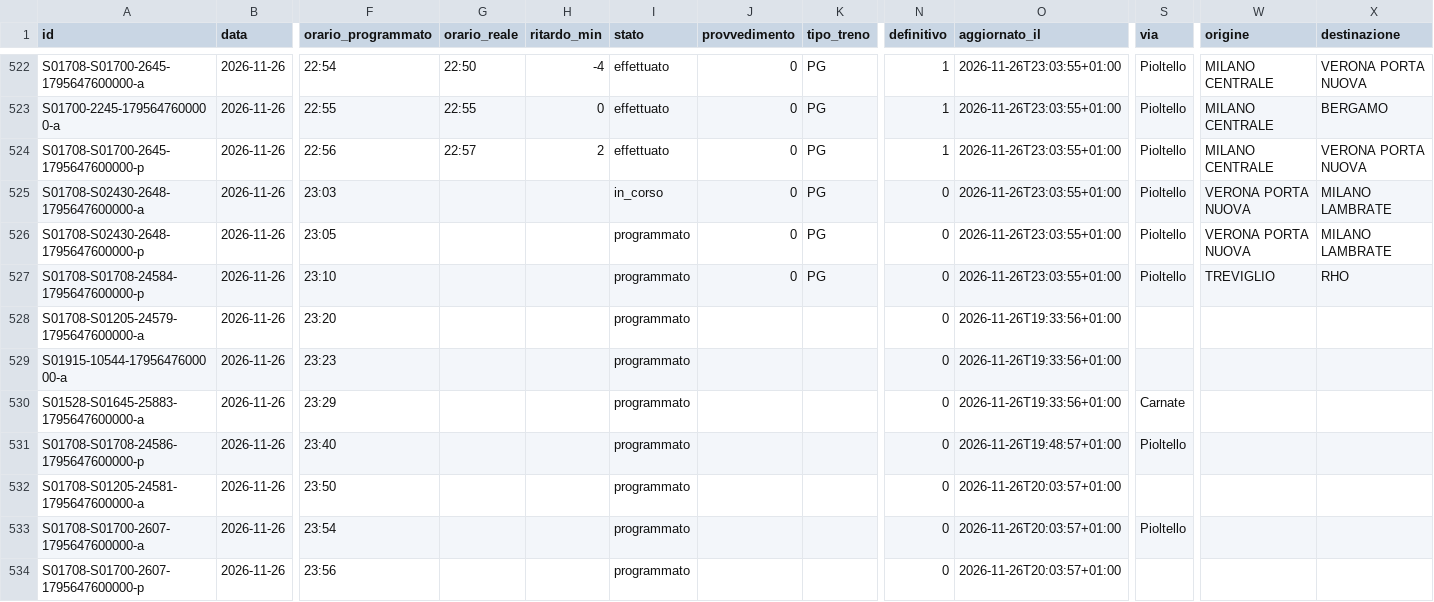
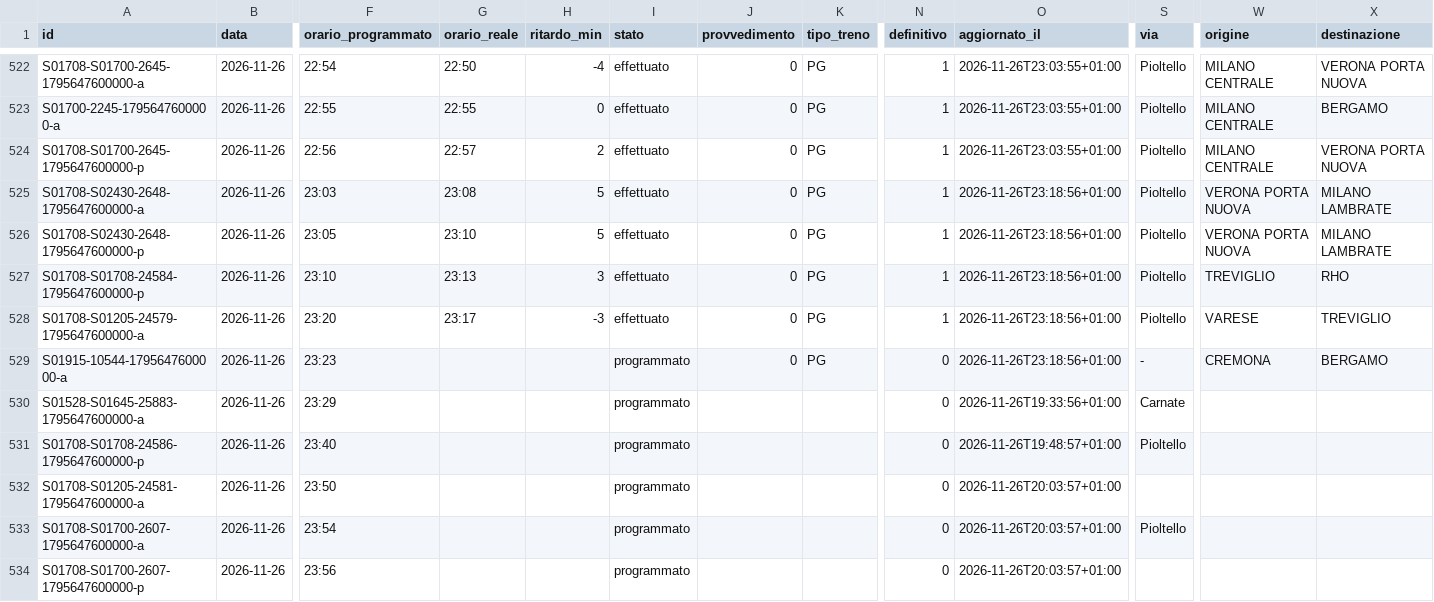
Before and after one commit to lucabonzanni/monitor-treni-bergamo, a CSV file: docs/dati/corse/2026-11-26.csv, drawn as a sheet; only a part is shown, gaps mark what is left out; the diff names each change by its address in the sheet, - before the commit and + after, or states it on an @@ line.

```diff
--- a/docs/dati/corse/2026-11-26.csv
+++ b/docs/dati/corse/2026-11-26.csv
-G525 (orario_reale): (empty)
+G525 (orario_reale): 23:08
-H525:H526 (ritardo_min): (empty)
+H525:H526 (ritardo_min): 5
-I525 (stato): in_corso
+I525 (stato): effettuato
-N525:N528 (definitivo): 0
+N525:N528 (definitivo): 1
-O525:O527 (aggiornato_il): 2026-11-26T23:03:55+01:00
+O525:O527 (aggiornato_il): 2026-11-26T23:18:56+01:00
-G526 (orario_reale): (empty)
+G526 (orario_reale): 23:10
-I526:I528 (stato): programmato
+I526:I528 (stato): effettuato
-G527 (orario_reale): (empty)
+G527 (orario_reale): 23:13
-H527 (ritardo_min): (empty)
+H527 (ritardo_min): 3
-G528 (orario_reale): (empty)
+G528 (orario_reale): 23:17
-H528 (ritardo_min): (empty)
+H528 (ritardo_min): -3
-J528:J529 (provvedimento): (empty)
+J528:J529 (provvedimento): 0
-K528:K529 (tipo_treno): (empty)
+K528:K529 (tipo_treno): PG
-O528:O529 (aggiornato_il): 2026-11-26T19:33:56+01:00
+O528:O529 (aggiornato_il): 2026-11-26T23:18:56+01:00
-S528 (via): (empty)
+S528 (via): Pioltello
-W528 (origine): (empty)
+W528 (origine): VARESE
-X528 (destinazione): (empty)
+X528 (destinazione): TREVIGLIO
-S529 (via): (empty)
+S529 (via): -
-W529 (origine): (empty)
+W529 (origine): CREMONA
-X529 (destinazione): (empty)
+X529 (destinazione): BERGAMO
```
Also changed, not shown: docs/dati/corse_complete.csv, 2 other files.
